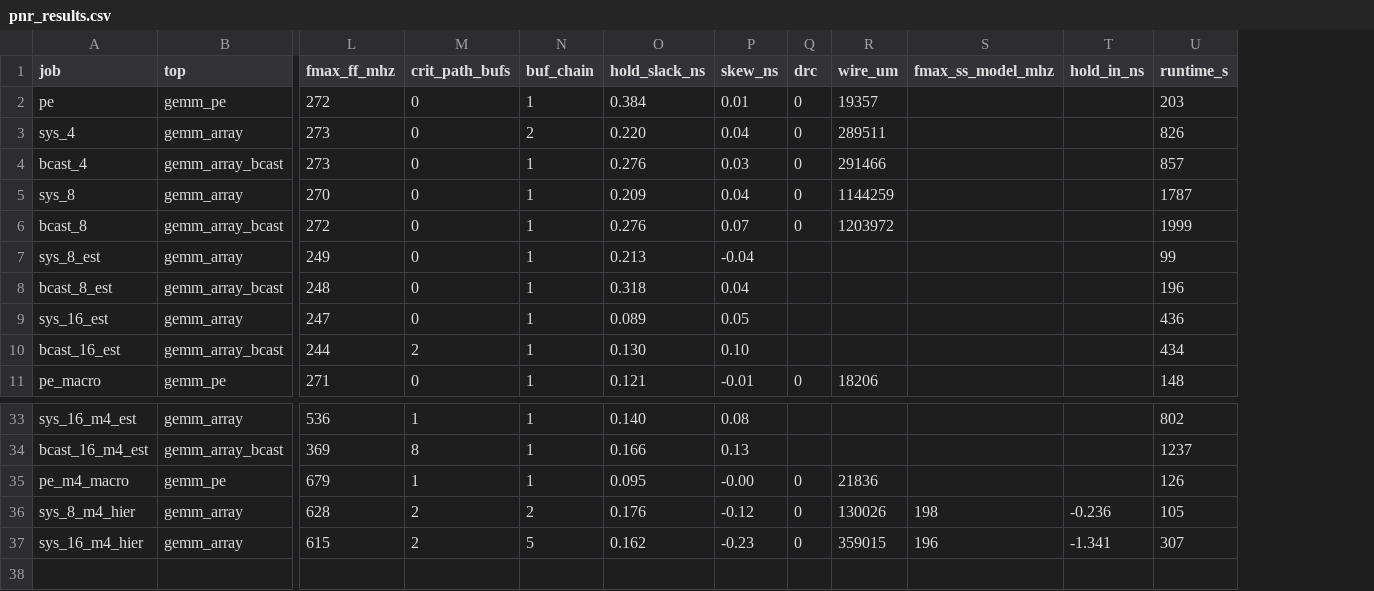
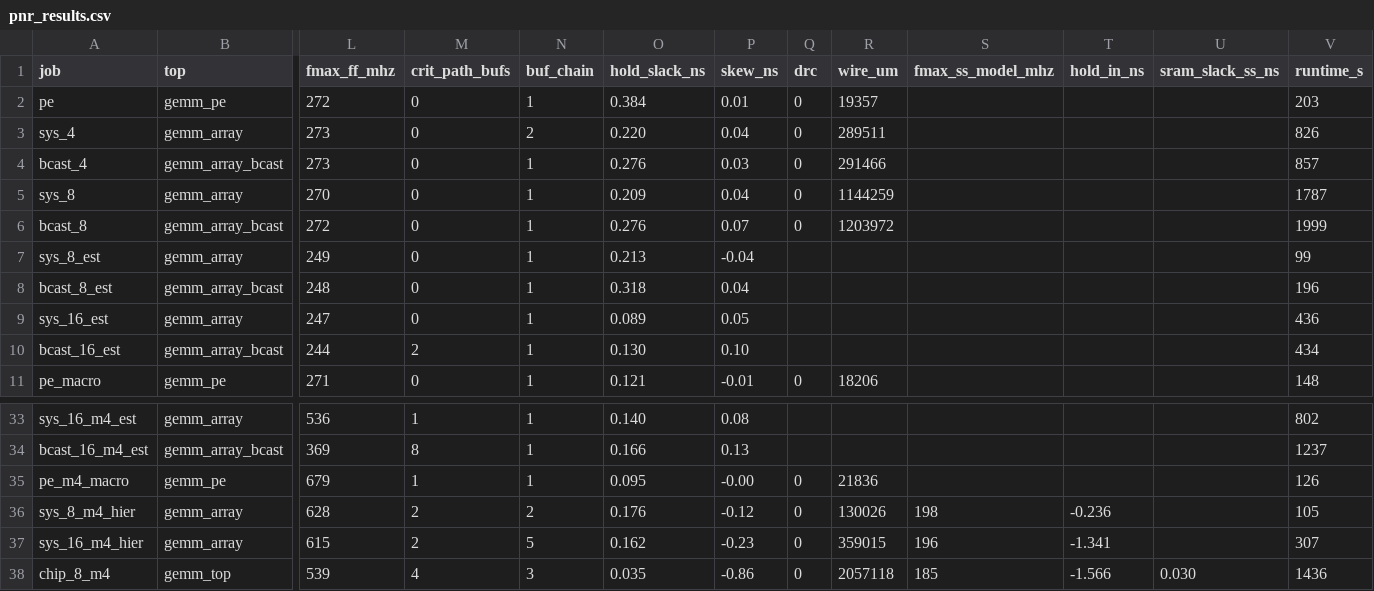
Before and after one commit to Ruika-K/GEMM-acc, a CSV file: syn/asic/pnr_results.csv, drawn as a sheet; only a part is shown, gaps mark what is left out; rows hold the shown columns only; the diff names each change by its address in the sheet, - before the commit and + after, or states it on an @@ line.

```diff
--- a/syn/asic/pnr_results.csv
+++ b/syn/asic/pnr_results.csv
+column U (sram_slack_ss_ns), empty
+row 38: chip_8_m4 | gemm_top | 539 | 4 | 3 | 0.035 | -0.86 | 0 | 2057118 | 185 | -1.566 | 0.030 | 1436
```
Also changed, not shown: syn/asic/results.csv, 19 other files.
